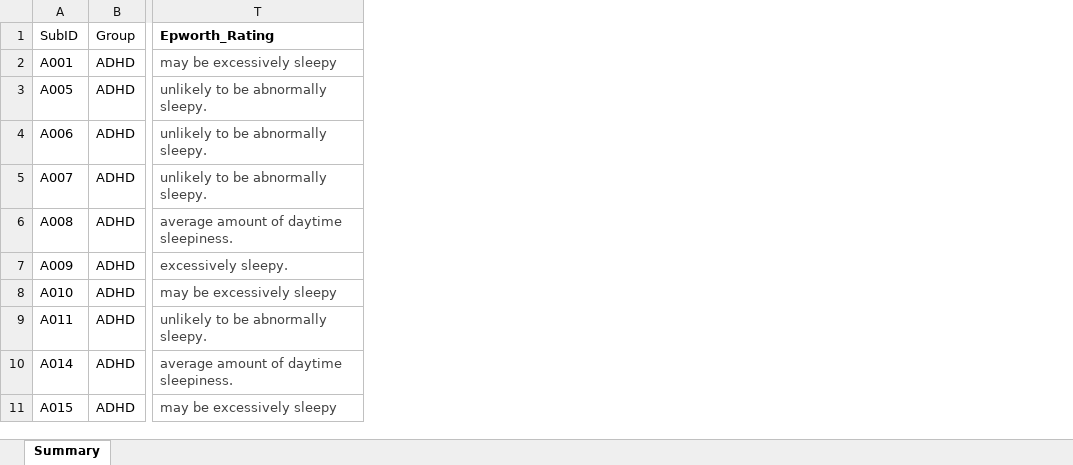
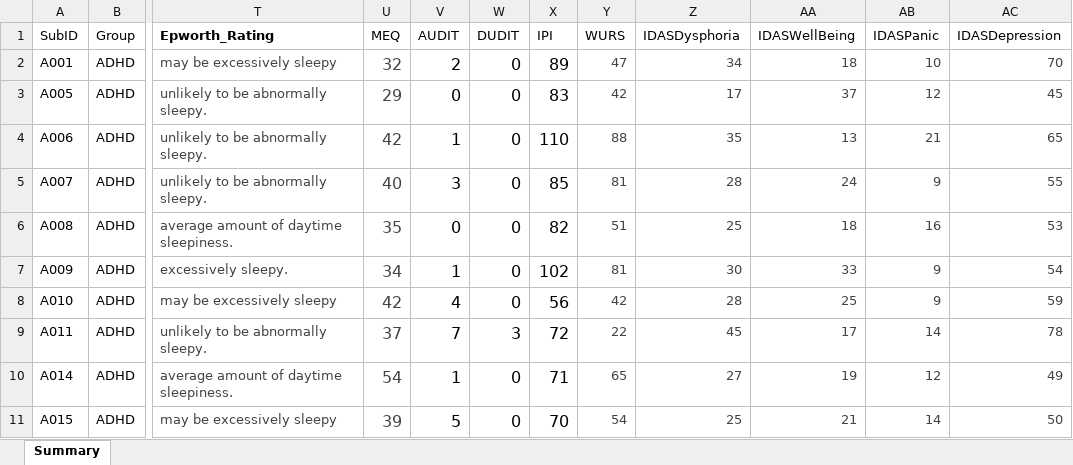
Before and after one commit to elaine18rose/MWMB_ADHD, an Excel workbook: tables/SART-Ppt-Demo-Questionnaire-Scores.xlsx, sheet Summary, drawn as a sheet; only a part is shown, gaps mark what is left out; values as stored, in another font and other column widths than the file's, no borders; conditional formats and table styles not drawn; the diff names each change by its address in the sheet, - before the commit and + after, or states it on an @@ line.

Commit message:
Addressing Reviewer Comments
- Added age as a covariate to all LMEs
- Did stats for supp questionnaires
- Looked at questionnaire data x SW
- Looked at SW Freq Distrib btw groups
- Updated SW Fig with wrong label

```diff
--- a/tables/SART-Ppt-Demo-Questionnaire-Scores.xlsx (sheet Summary)
+++ b/tables/SART-Ppt-Demo-Questionnaire-Scores.xlsx (sheet Summary)
+column U (MEQ), rows 2-11: 32 | 29 | 42 | 40 | 35 | 34 | 42 | 37 | 54 | 39
+column V (AUDIT), rows 2-11: 2 | 0 | 1 | 3 | 0 | 1 | 4 | 7 | 1 | 5
+column W (DUDIT), rows 2-11: 0 | 0 | 0 | 0 | 0 | 0 | 0 | 3 | 0 | 0
+column X (IPI), rows 2-11: 89 | 83 | 110 | 85 | 82 | 102 | 56 | 72 | 71 | 70
+column Y (WURS), rows 2-11: 47 | 42 | 88 | 81 | 51 | 81 | 42 | 22 | 65 | 54
+column Z (IDASDysphoria), rows 2-11: 34 | 17 | 35 | 28 | 25 | 30 | 28 | 45 | 27 | 25
+column AA (IDASWellBeing), rows 2-11: 18 | 37 | 13 | 24 | 18 | 33 | 25 | 17 | 19 | 21
+column AB (IDASPanic), rows 2-11: 10 | 12 | 21 | 9 | 16 | 9 | 9 | 14 | 12 | 14
+column AC (IDASDepression), rows 2-11: 70 | 45 | 65 | 55 | 53 | 54 | 59 | 78 | 49 | 50
```
Also changed, not shown: 34 other files.
